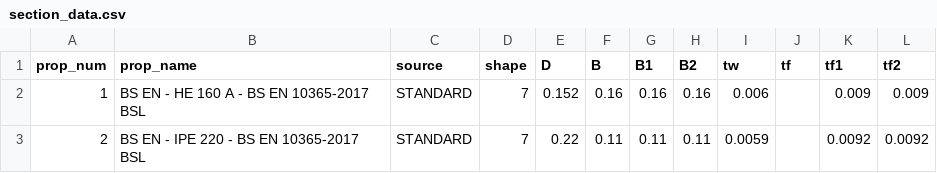
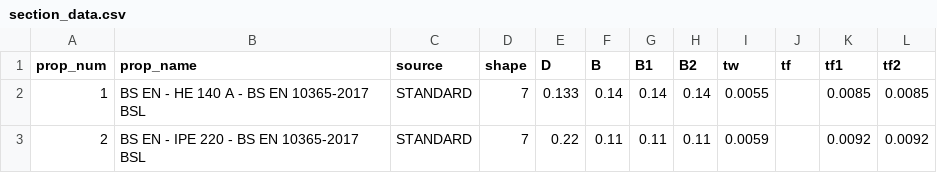
Before and after one commit to demartinonicola28-hash/FEM_model, a CSV file: straus7_model/global/section_data.csv, drawn as a sheet; only a part is shown; the diff names each change by its address in the sheet, - before the commit and + after, or states it on an @@ line.

```diff
--- a/straus7_model/global/section_data.csv
+++ b/straus7_model/global/section_data.csv
-B2 (prop_name): BS EN - HE 160 A - BS EN 10365-2017 BSL
+B2 (prop_name): BS EN - HE 140 A - BS EN 10365-2017 BSL
-E2 (D): 0.152
+E2 (D): 0.133
-F2 (B): 0.16
+F2 (B): 0.14
-G2 (B1): 0.16
+G2 (B1): 0.14
-H2 (B2): 0.16
+H2 (B2): 0.14
-I2 (tw): 0.006
+I2 (tw): 0.0055
-K2 (tf1): 0.009
+K2 (tf1): 0.0085
-L2 (tf2): 0.009
+L2 (tf2): 0.0085
```
Also changed, not shown: 33 other files.
